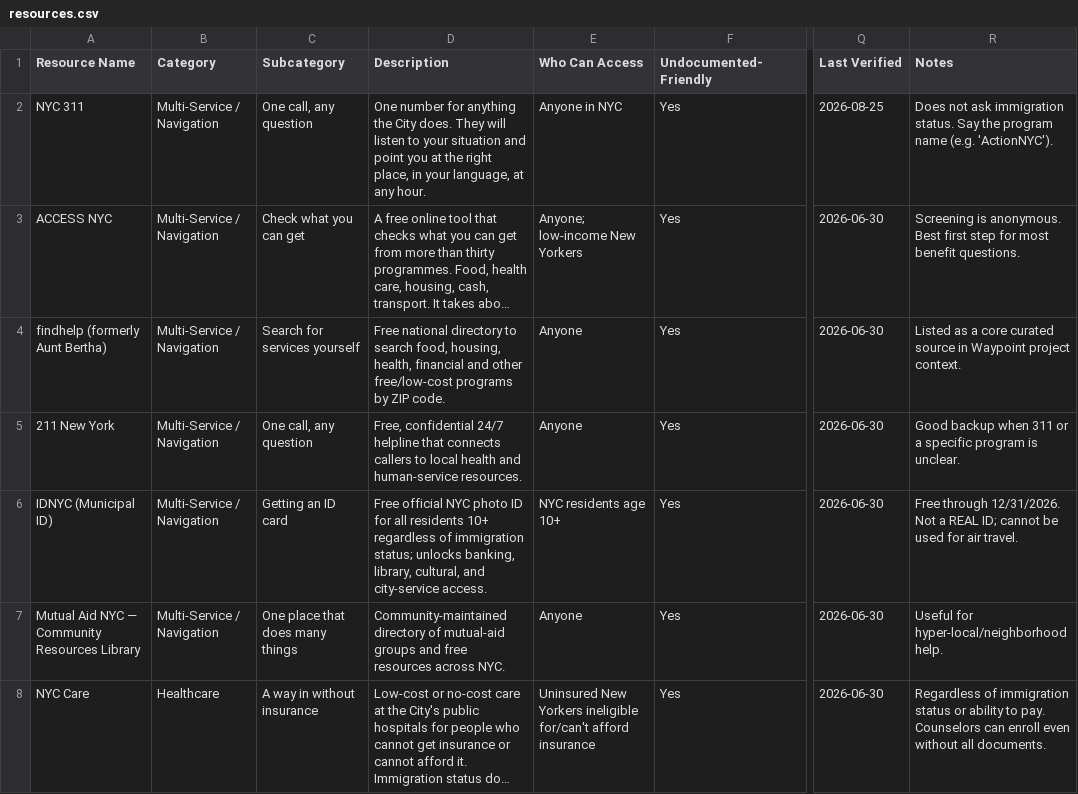
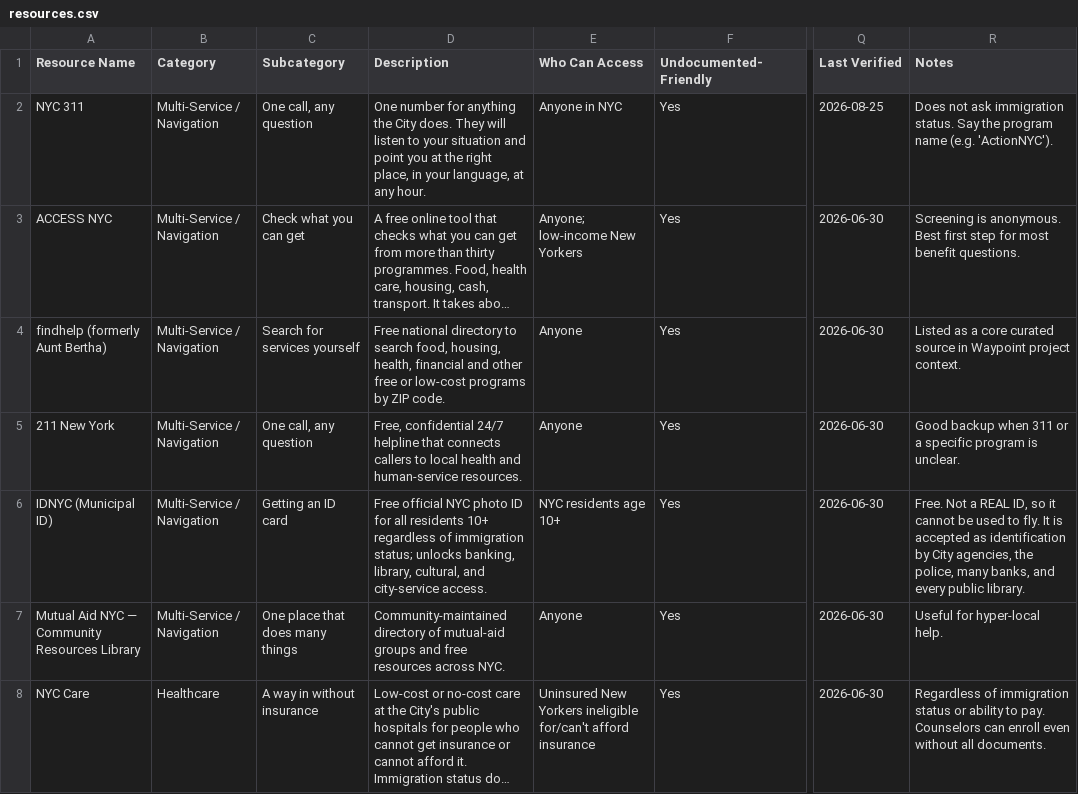
Before and after one commit to mpeng199/waypoint-site, a CSV file: data/resources.csv, drawn as a sheet; only a part is shown, gaps mark what is left out; long unchanged cells end in …; the diff covers the shown part only; the diff names each change by its address in the sheet, - before the commit and + after, or states it on an @@ line.

Commit message:
A slash is a punctuation mark, and a claim with a clock on it goes stale in silence
'free/low-cost', 'HIV/STI', 'detention/deportation', 'mentally/physically
impaired adults' — thirty descriptions asked the reader to interpret a slash,
on a page whose readers are disproportionately reading their second language.
Said with a word now. 24/7 and HIV/AIDS stay, because both are fixed phrases
and one of them is on the badge already.

And IDNYC said 'free through the end of the year', which is the same class of
mistake as quoting a filing deadline: it is silently wrong from January, and
whoever reads it in February believes it. The shelter-intake rows carried a
year for the same reason. Both gone, and check.py fails on the pattern —
'through the end of', 'expires', 'as of 2026' — the way it already fails on
a quoted appeal window.

```diff
--- a/data/resources.csv
+++ b/data/resources.csv
-D4 (Description): …and other free/low-cost programs by…
+D4 (Description): …and other free or low-cost programs by…
-R6 (Notes): Free through 12/31/2026. Not a REAL ID; cannot be used for air travel.
+R6 (Notes): Free. Not a REAL ID, so it cannot be used to fly. It is accepted as identification by City agencies, the police, many banks, and every public library.
-R7 (Notes): Useful for hyper-local/neighborhood help.
+R7 (Notes): Useful for hyper-local help.
```
Also changed, not shown: 28 edited cells elsewhere in this file, 16 other files.
